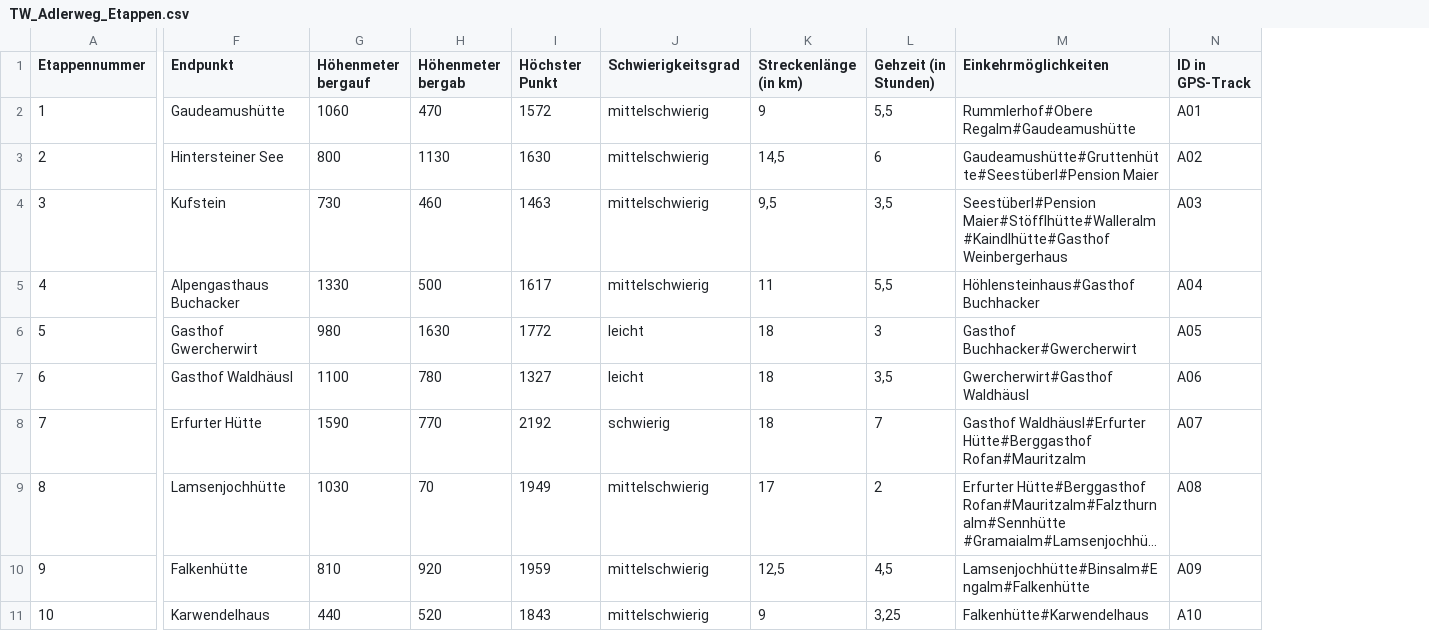
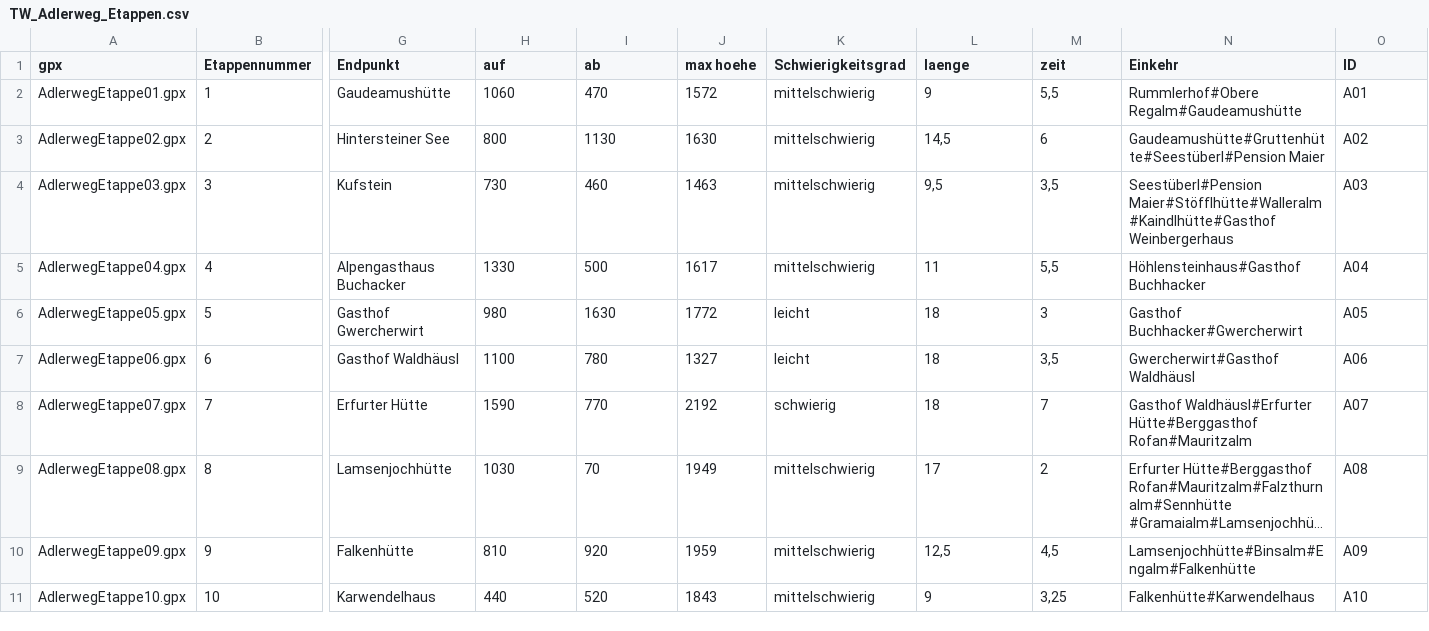
Before and after one commit to sh4pefile/sh4pefile.github.io, a CSV file: adlerweg/data/TW_Adlerweg_Etappen.csv, drawn as a sheet; only a part is shown, gaps mark what is left out; long unchanged cells end in …; addresses are those after the commit; the diff names each change by its address in the sheet, - before the commit and + after, or states it on an @@ line.

```diff
--- a/adlerweg/data/TW_Adlerweg_Etappen.csv
+++ b/adlerweg/data/TW_Adlerweg_Etappen.csv
+column A (gpx), rows 2-11: AdlerwegEtappe01.gpx | AdlerwegEtappe02.gpx | AdlerwegEtappe03.gpx | AdlerwegEtappe04.gpx | AdlerwegEtappe05.gpx | AdlerwegEtappe06.gpx | AdlerwegEtappe07.gpx | AdlerwegEtappe08.gpx | AdlerwegEtappe09.gpx | AdlerwegEtappe10.gpx
-H1: Höhenmeter bergauf
+H1: auf
-I1: Höhenmeter bergab
+I1: ab
-J1: Höchster Punkt
+J1: max hoehe
-L1: Streckenlänge (in km)
+L1: laenge
-M1: Gehzeit (in Stunden)
+M1: zeit
-N1: Einkehrmöglichkeiten
+N1: Einkehr
-O1: ID in GPS-Track
+O1: ID
```
Also changed, not shown: 8 other files.
